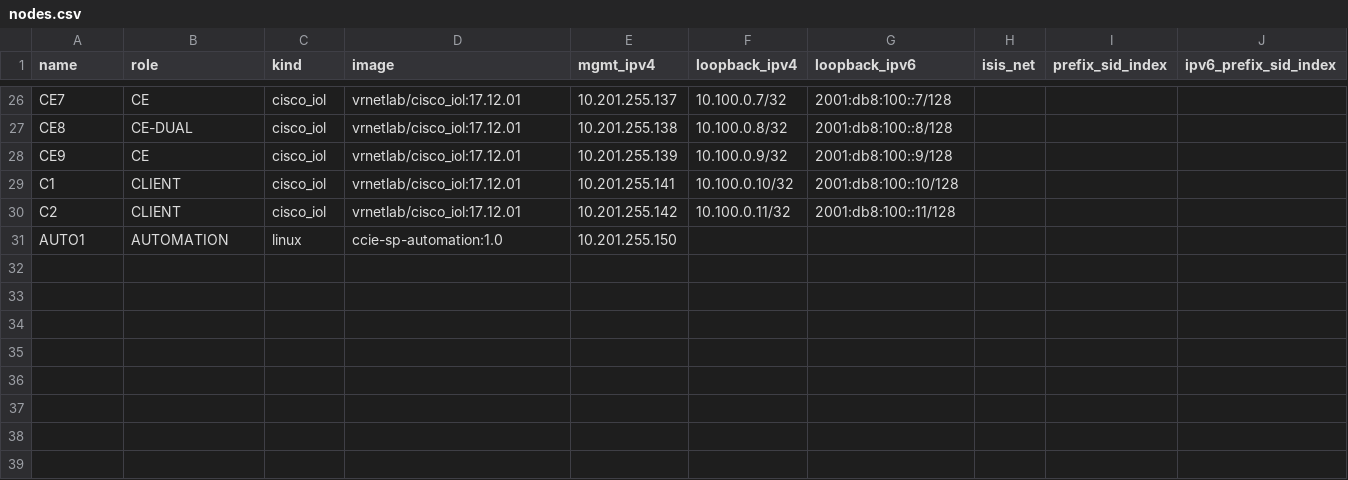
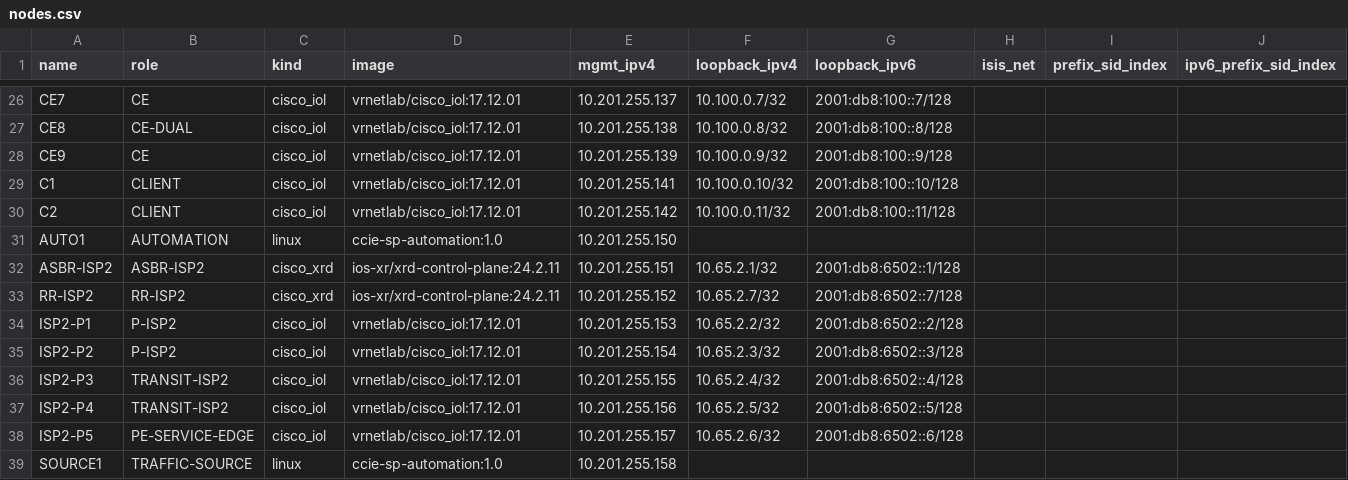
Before and after one commit to dfonquet/ccie-sp-master-lab, a CSV file: inventory/nodes.csv, drawn as a sheet; only a part is shown, gaps mark what is left out.

```diff
--- a/inventory/nodes.csv
+++ b/inventory/nodes.csv
@@ -31 +31,9 @@ C2,CLIENT,cisco_iol,vrnetlab/cisco_iol:17.12.01,10.201.255.142,10.100.0.11/32,20
 AUTO1,AUTOMATION,linux,ccie-sp-automation:1.0,10.201.255.150,,,,,
+ASBR-ISP2,ASBR-ISP2,cisco_xrd,ios-xr/xrd-control-plane:24.2.11,10.201.255.151,10.65.2.1/32,2001:db8:6502::1/128,,,
+RR-ISP2,RR-ISP2,cisco_xrd,ios-xr/xrd-control-plane:24.2.11,10.201.255.152,10.65.2.7/32,2001:db8:6502::7/128,,,
+ISP2-P1,P-ISP2,cisco_iol,vrnetlab/cisco_iol:17.12.01,10.201.255.153,10.65.2.2/32,2001:db8:6502::2/128,,,
+ISP2-P2,P-ISP2,cisco_iol,vrnetlab/cisco_iol:17.12.01,10.201.255.154,10.65.2.3/32,2001:db8:6502::3/128,,,
+ISP2-P3,TRANSIT-ISP2,cisco_iol,vrnetlab/cisco_iol:17.12.01,10.201.255.155,10.65.2.4/32,2001:db8:6502::4/128,,,
+ISP2-P4,TRANSIT-ISP2,cisco_iol,vrnetlab/cisco_iol:17.12.01,10.201.255.156,10.65.2.5/32,2001:db8:6502::5/128,,,
+ISP2-P5,PE-SERVICE-EDGE,cisco_iol,vrnetlab/cisco_iol:17.12.01,10.201.255.157,10.65.2.6/32,2001:db8:6502::6/128,,,
+SOURCE1,TRAFFIC-SOURCE,linux,ccie-sp-automation:1.0,10.201.255.158,,,,,
```
Also changed, not shown: inventory/links.csv, 21 other files.
